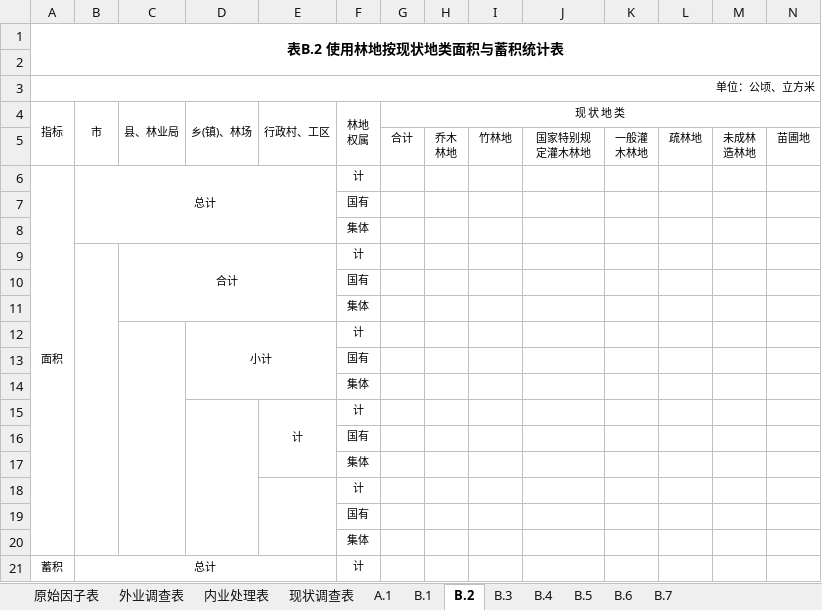
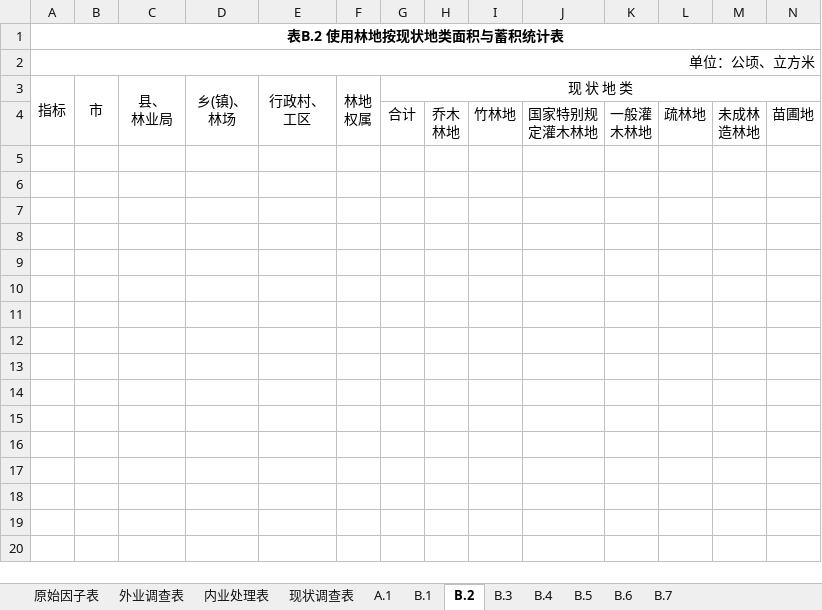
Before and after one commit to sunfing/agent-skills, an Excel workbook: skills/forestry-survey-summary-tables/assets/report-headers.xlsx, sheet B.2, drawn as a sheet; only a part is shown; values as stored, in another font and other column widths than the file's, no borders; removed rows and columns are numbered as before the commit, all else as after; rows hold the shown columns only; ↵ is a line break in a cell; the diff covers the shown part only; the diff names each change by its address in the sheet, - before the commit and + after, or states it on an @@ line.

```diff
--- a/skills/forestry-survey-summary-tables/assets/report-headers.xlsx (sheet B.2)
+++ b/skills/forestry-survey-summary-tables/assets/report-headers.xlsx (sheet B.2)
-row 2: (empty)
@@ A2 text size: larger @@
@@ A3:G3 text size: larger @@
-C3: 县、林业局
+C3: 县、 ↵ 林业局
-D3: 乡(镇)、林场
+D3: 乡(镇)、 ↵ 林场
-E3: 行政村、工区
+E3: 行政村、 ↵ 工区
@@ G4:N4 text size: larger @@
-row 6: 面积 | 总计 |  |  |  | 计
-row 7:  |  |  |  |  | 国有
-row 8:  |  |  |  |  | 集体
-row 9:  |  | 合计 |  |  | 计
-row 10:  |  |  |  |  | 国有
-row 11:  |  |  |  |  | 集体
-row 12:  |  |  | 小计 |  | 计
-row 13:  |  |  |  |  | 国有
-row 14:  |  |  |  |  | 集体
-row 15:  |  |  |  | 计 | 计
-row 16:  |  |  |  |  | 国有
-row 17:  |  |  |  |  | 集体
-row 18:  |  |  |  |  | 计
-row 19:  |  |  |  |  | 国有
-row 20:  |  |  |  |  | 集体
-row 21: 蓄积 | 总计 |  |  |  | 计
```
Also changed, not shown: 14 removed rows and cell formats elsewhere in this sheet, sheet B.3, sheet 外业调查表, sheet B.4, sheet B.1, sheet A.1, sheet B.7, 5 more sheets, skills/forestry-field-survey-table/assets/A.1.xlsx, 9 other files.
